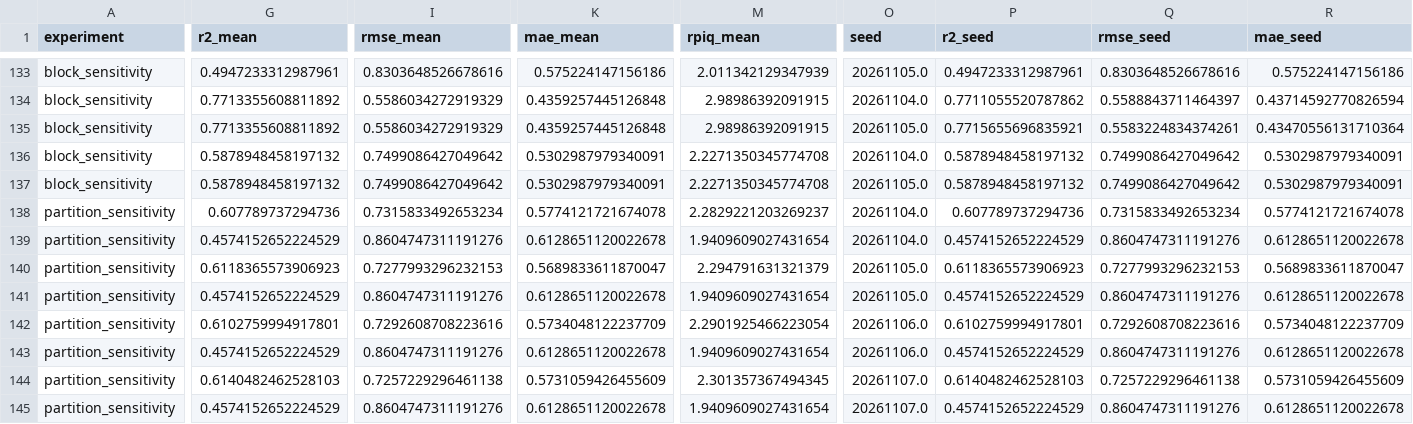
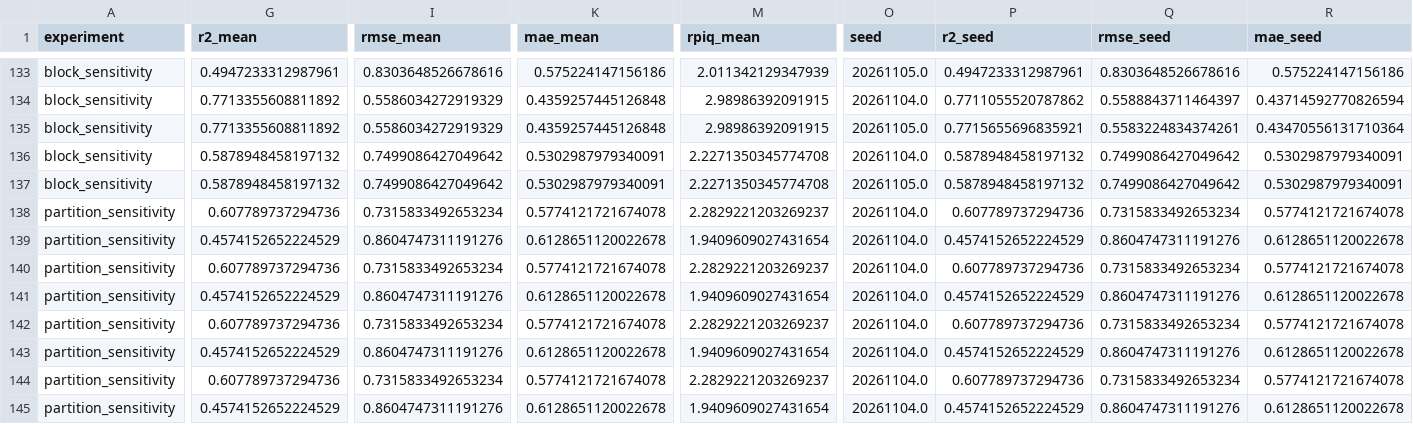
Before and after one commit to adrianrugaba24-w/PimaUdongo, a CSV file: export/results_runs.csv, drawn as a sheet; only a part is shown, gaps mark what is left out; the diff covers the shown part only; the diff names each change by its address in the sheet, - before the commit and + after, or states it on an @@ line.

```diff
--- a/export/results_runs.csv
+++ b/export/results_runs.csv
-G140 (r2_mean): 0.6118365573906923
+G140 (r2_mean): 0.607789737294736
-I140 (rmse_mean): 0.7277993296232153
+I140 (rmse_mean): 0.7315833492653234
-K140 (mae_mean): 0.5689833611870047
+K140 (mae_mean): 0.5774121721674078
-M140 (rpiq_mean): 2.294791631321379
+M140 (rpiq_mean): 2.2829221203269237
-O140:O141 (seed): 20261105.0
+O140:O141 (seed): 20261104.0
-P140 (r2_seed): 0.6118365573906923
+P140 (r2_seed): 0.607789737294736
-Q140 (rmse_seed): 0.7277993296232153
+Q140 (rmse_seed): 0.7315833492653234
-R140 (mae_seed): 0.5689833611870047
+R140 (mae_seed): 0.5774121721674078
-G142 (r2_mean): 0.6102759994917801
+G142 (r2_mean): 0.607789737294736
-I142 (rmse_mean): 0.7292608708223616
+I142 (rmse_mean): 0.7315833492653234
-K142 (mae_mean): 0.5734048122237709
+K142 (mae_mean): 0.5774121721674078
-M142 (rpiq_mean): 2.2901925466223054
+M142 (rpiq_mean): 2.2829221203269237
-O142:O143 (seed): 20261106.0
+O142:O143 (seed): 20261104.0
-P142 (r2_seed): 0.6102759994917801
+P142 (r2_seed): 0.607789737294736
-Q142 (rmse_seed): 0.7292608708223616
+Q142 (rmse_seed): 0.7315833492653234
-R142 (mae_seed): 0.5734048122237709
+R142 (mae_seed): 0.5774121721674078
-G144 (r2_mean): 0.6140482462528103
+G144 (r2_mean): 0.607789737294736
-I144 (rmse_mean): 0.7257229296461138
+I144 (rmse_mean): 0.7315833492653234
-K144 (mae_mean): 0.5731059426455609
+K144 (mae_mean): 0.5774121721674078
-M144 (rpiq_mean): 2.301357367494345
+M144 (rpiq_mean): 2.2829221203269237
-O144:O145 (seed): 20261107.0
+O144:O145 (seed): 20261104.0
-P144 (r2_seed): 0.6140482462528103
+P144 (r2_seed): 0.607789737294736
-Q144 (rmse_seed): 0.7257229296461138
+Q144 (rmse_seed): 0.7315833492653234
-R144 (mae_seed): 0.5731059426455609
+R144 (mae_seed): 0.5774121721674078
```
Also changed, not shown: 13 edited cells elsewhere in this file, export/results_summary.csv, 11 other files.
